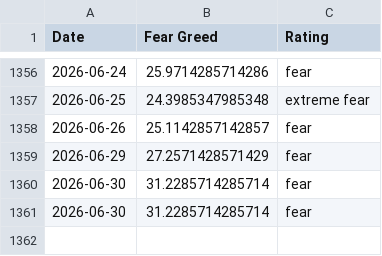
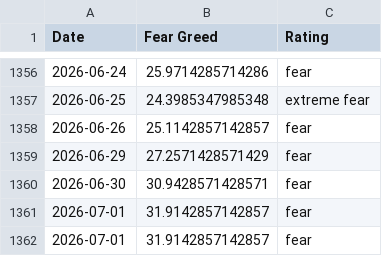
Before and after one commit to whit3rabbit/fear-greed-data, a CSV file: datasets/cnn_fear_greed.csv, drawn as a sheet; only a part is shown, gaps mark what is left out.

```diff
--- a/datasets/cnn_fear_greed.csv
+++ b/datasets/cnn_fear_greed.csv
@@ -1359,3 +1359,4 @@ Date,Fear Greed,Rating
 2026-06-29,27.2571428571429,fear
-2026-06-30,31.2285714285714,fear
-2026-06-30,31.2285714285714,fear
+2026-06-30,30.9428571428571,fear
+2026-07-01,31.9142857142857,fear
+2026-07-01,31.9142857142857,fear
```
Also changed, not shown: fear-greed.csv, 1 other file.
